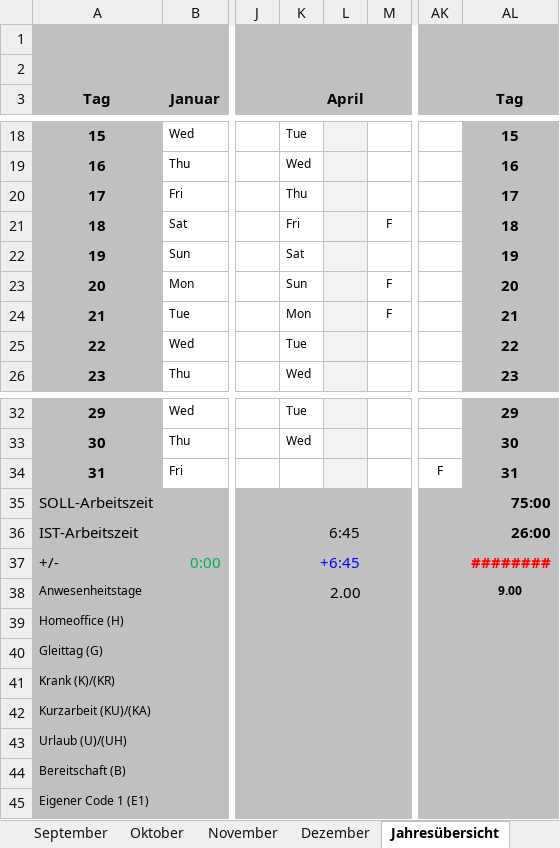
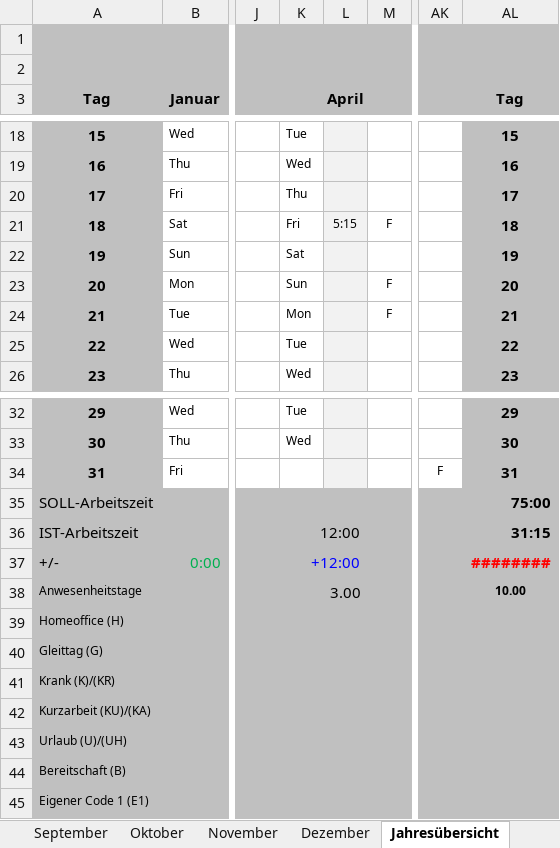
Before and after one commit to p0017/Molecular-Test-Time-Adaptation, an Excel workbook: Arbeitszeit.xlsx, sheet Jahresübersicht, drawn as a sheet; only a part is shown, gaps mark what is left out; values as stored, in another font and other column widths than the file's, no borders; conditional formats not drawn; the diff names each change by its address in the sheet, - before the commit and + after, or states it on an @@ line.

```diff
--- a/Arbeitszeit.xlsx (sheet Jahresübersicht)
+++ b/Arbeitszeit.xlsx (sheet Jahresübersicht)
-L21: (empty)
+L21: 5:15
-K36 (April): 6:45
+K36 (April): 12:00
-AL36 (Tag): 26:00
+AL36 (Tag): 31:15
-K37 (April): +6:45
+K37 (April): +12:00
-K38 (April): 2.00
+K38 (April): 3.00
-AL38 (Tag): 9.00
+AL38 (Tag): 10.00
```
Also changed, not shown: sheet Mai, sheet Juni, sheet April, sheet Fahrtkosten, 12 other files.
